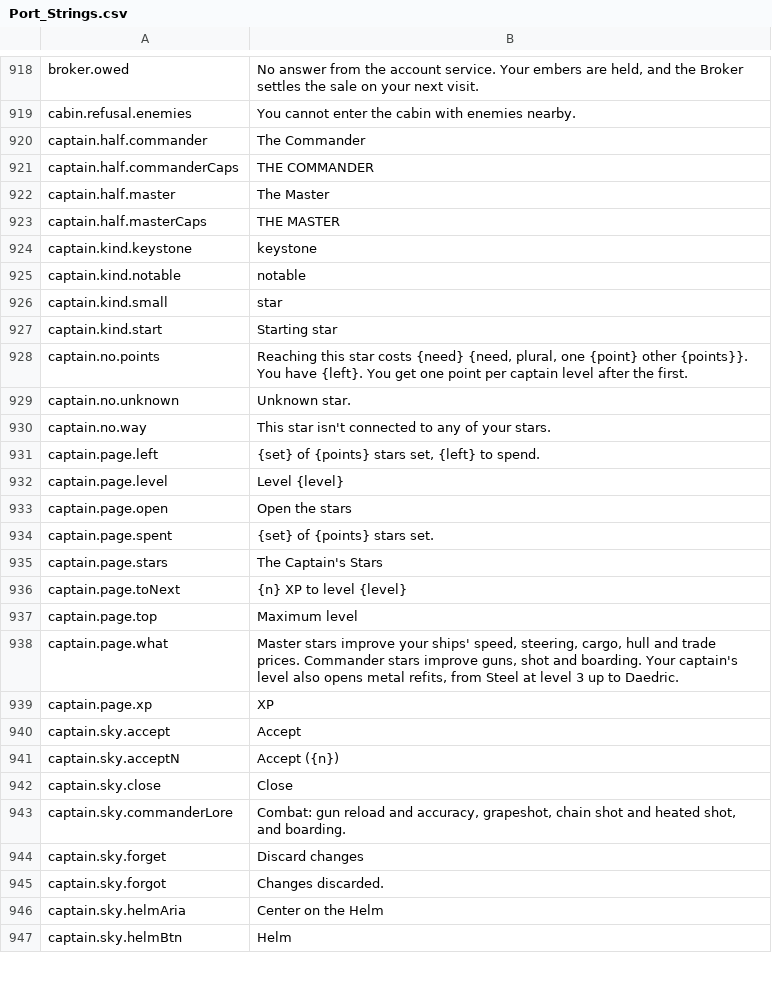
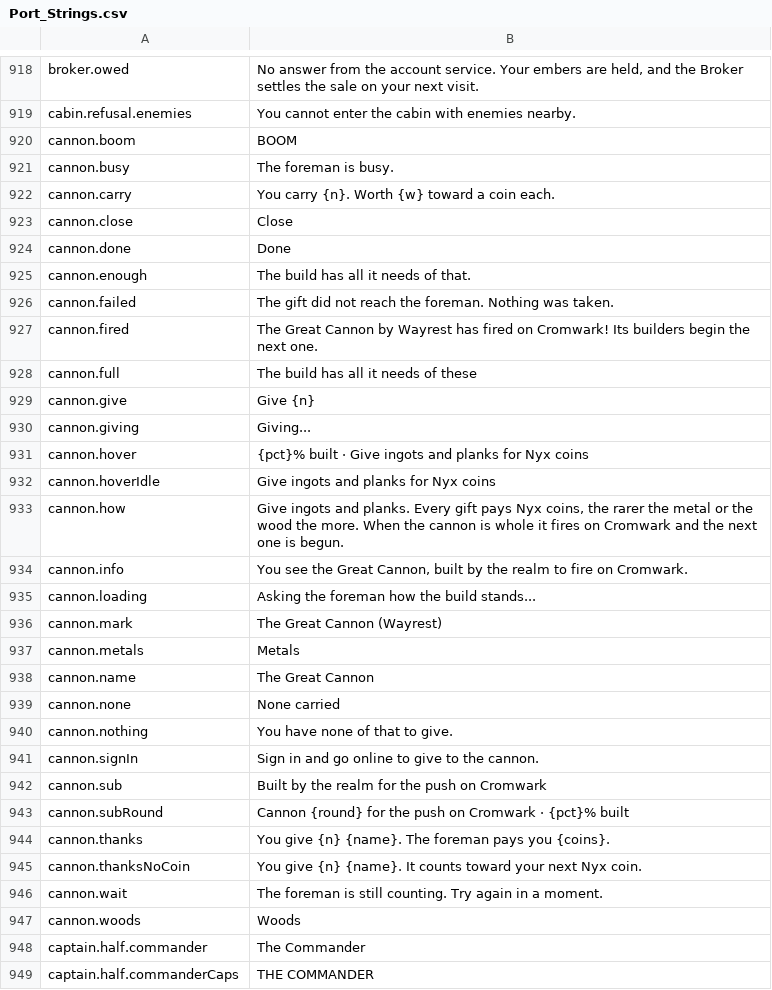
Before and after one commit to Killbow/bunnyfall, a CSV file: locales/en/Port_Strings.csv, drawn as a sheet; only a part is shown, gaps mark what is left out; the shorter side is filled out with more unchanged rows.

```diff
--- a/locales/en/Port_Strings.csv
+++ b/locales/en/Port_Strings.csv
@@ -919,2 +919,30 @@ broker.owed,"No answer from the account service. Your embers are held, and the B
 cabin.refusal.enemies,"You cannot enter the cabin with enemies nearby."
+cannon.boom,"BOOM"
+cannon.busy,"The foreman is busy."
+cannon.carry,"You carry {n}. Worth {w} toward a coin each."
+cannon.close,"Close"
+cannon.done,"Done"
+cannon.enough,"The build has all it needs of that."
+cannon.failed,"The gift did not reach the foreman. Nothing was taken."
+cannon.fired,"The Great Cannon by Wayrest has fired on Cromwark! Its builders begin the next one."
+cannon.full,"The build has all it needs of these"
+cannon.give,"Give {n}"
+cannon.giving,"Giving..."
+cannon.hover,"{pct}% built · Give ingots and planks for Nyx coins"
+cannon.hoverIdle,"Give ingots and planks for Nyx coins"
+cannon.how,"Give ingots and planks. Every gift pays Nyx coins, the rarer the metal or the wood the more. When the cannon is whole it fires on Cromwark and the next one is begun."
+cannon.info,"You see the Great Cannon, built by the realm to fire on Cromwark."
+cannon.loading,"Asking the foreman how the build stands..."
+cannon.mark,"The Great Cannon (Wayrest)"
+cannon.metals,"Metals"
+cannon.name,"The Great Cannon"
+cannon.none,"None carried"
+cannon.nothing,"You have none of that to give."
+cannon.signIn,"Sign in and go online to give to the cannon."
+cannon.sub,"Built by the realm for the push on Cromwark"
+cannon.subRound,"Cannon {round} for the push on Cromwark · {pct}% built"
+cannon.thanks,"You give {n} {name}. The foreman pays you {coins}."
+cannon.thanksNoCoin,"You give {n} {name}. It counts toward your next Nyx coin."
+cannon.wait,"The foreman is still counting. Try again in a moment."
+cannon.woods,"Woods"
 captain.half.commander,"The Commander"
```
Also changed, not shown: 9 other files.
